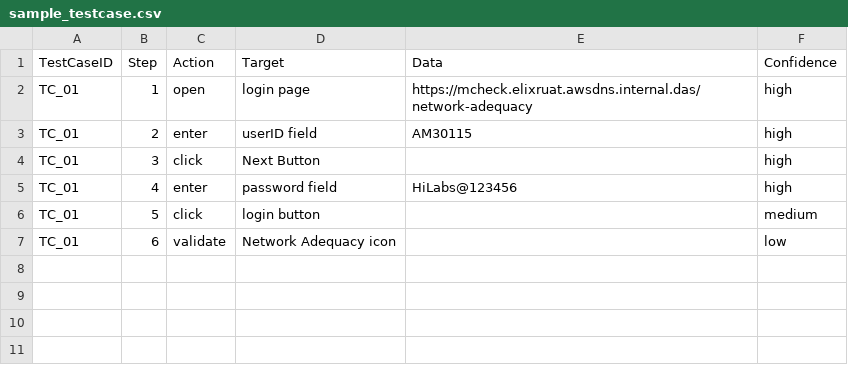
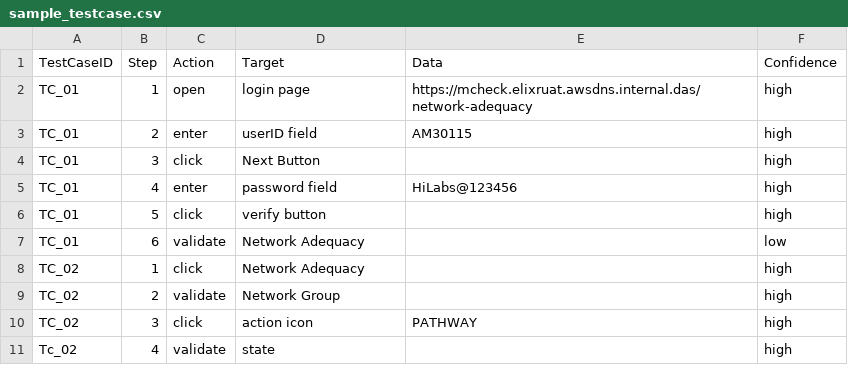
Before and after one commit to christinajoice/Self-Healing-Automation-AI, a CSV file: testspecs/sample_testcase.csv, drawn as a sheet.

```diff
--- a/testspecs/sample_testcase.csv
+++ b/testspecs/sample_testcase.csv
@@ -5,3 +5,7 @@ TC_01,3,click,Next Button,,high
 TC_01,4,enter,password field,HiLabs@123456,high
-TC_01,5,click,login button,,medium
-TC_01,6,validate,Network Adequacy icon,,low
+TC_01,5,click,verify button,,high
+TC_01,6,validate,Network Adequacy,,low
+TC_02,1,click,Network Adequacy,,high
+TC_02,2,validate,Network Group,,high
+TC_02,3,click,action icon,PATHWAY,high
+Tc_02,4,validate,state,,high
```
Also changed, not shown: 2 other files.
